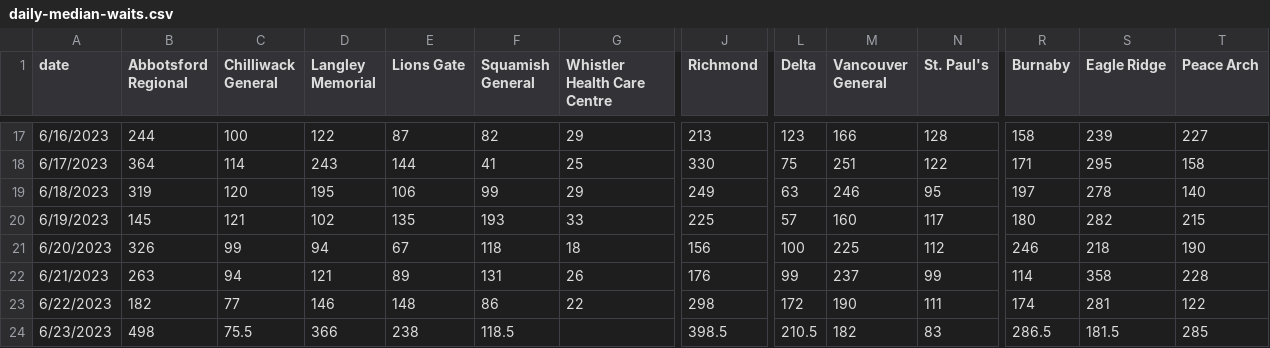
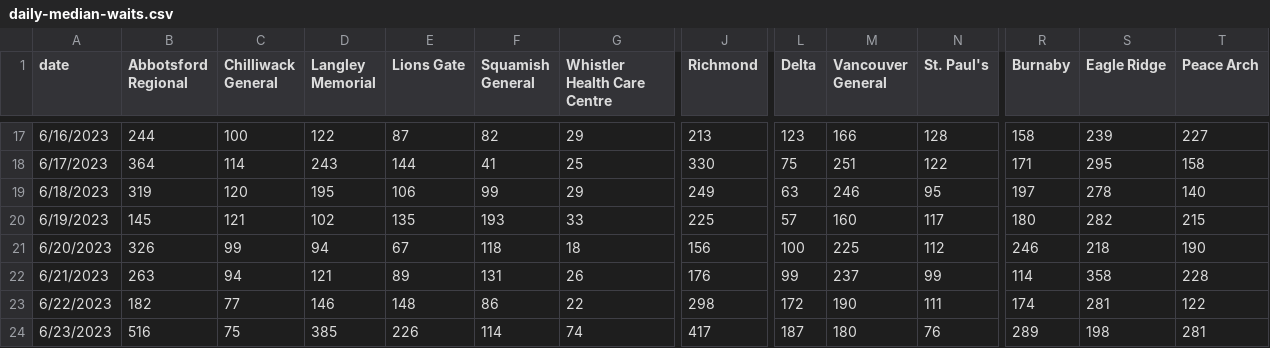
Before and after one commit to vs-postmedia/er-wait-time-scraper, a CSV file: data/daily-median-waits.csv, drawn as a sheet; only a part is shown, gaps mark what is left out; the diff covers the shown part only; the diff names each change by its address in the sheet, - before the commit and + after, or states it on an @@ line.

```diff
--- a/data/daily-median-waits.csv
+++ b/data/daily-median-waits.csv
-B24 (Abbotsford Regional): 498
+B24 (Abbotsford Regional): 516
-C24 (Chilliwack General): 75.5
+C24 (Chilliwack General): 75
-D24 (Langley Memorial): 366
+D24 (Langley Memorial): 385
-E24 (Lions Gate): 238
+E24 (Lions Gate): 226
-F24 (Squamish General): 118.5
+F24 (Squamish General): 114
-G24 (Whistler Health Care Centre): (empty)
+G24 (Whistler Health Care Centre): 74
-J24 (Richmond): 398.5
+J24 (Richmond): 417
-L24 (Delta): 210.5
+L24 (Delta): 187
-M24 (Vancouver General): 182
+M24 (Vancouver General): 180
-N24 (St. Paul's): 83
+N24 (St. Paul's): 76
-R24 (Burnaby): 286.5
+R24 (Burnaby): 289
-S24 (Eagle Ridge): 181.5
+S24 (Eagle Ridge): 198
-T24 (Peace Arch): 285
+T24 (Peace Arch): 281
```
Also changed, not shown: 3 edited cells elsewhere in this file, data/daily-median-stays.csv, data/data.csv, 1 other file.
